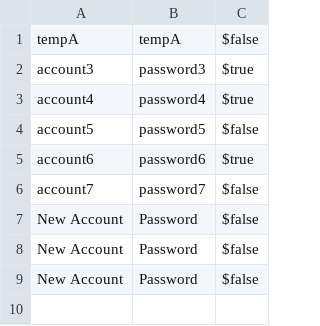
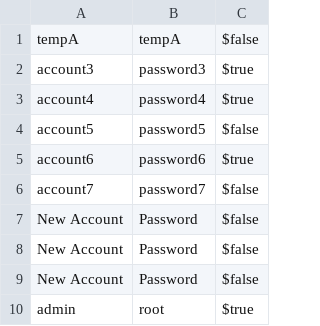
Before and after one commit to konkgg/SoftwareEngProject, a CSV file: accounts.csv, drawn as a sheet.

Commit message:
accountupdates

```diff
--- a/accounts.csv
+++ b/accounts.csv
@@ -9 +9,2 @@ New Account,Password,$false
 New Account,Password,$false
+admin,root,$true
```
Also changed, not shown: 12 other files.
